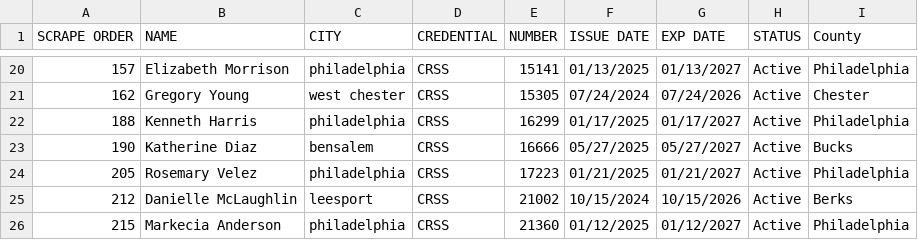
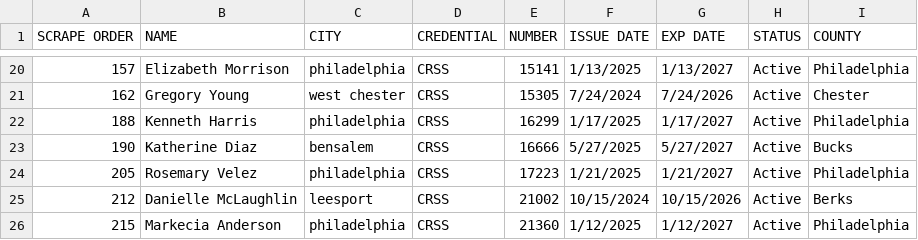
Before and after one commit to crodican/ResourcesPage, a CSV file: CRSS.csv, drawn as a sheet; only a part is shown, gaps mark what is left out; the diff covers the shown part only.

```diff
--- a/CRSS.csv
+++ b/CRSS.csv
@@ -1 +1 @@
-SCRAPE ORDER,NAME,CITY,CREDENTIAL,NUMBER,ISSUE DATE,EXP DATE,STATUS,County
+SCRAPE ORDER,NAME,CITY,CREDENTIAL,NUMBER,ISSUE DATE,EXP DATE,STATUS,COUNTY
@@ -20,7 +20,7 @@ SCRAPE ORDER,NAME,CITY,CREDENTIAL,NUMBER,ISSUE DATE,EXP DATE,STATUS,County
-157,Elizabeth Morrison,philadelphia,CRSS,15141,01/13/2025,01/13/2027,Active,Philadelphia
-162,Gregory Young,west chester,CRSS,15305,07/24/2024,07/24/2026,Active,Chester
-188,Kenneth Harris,philadelphia,CRSS,16299,01/17/2025,01/17/2027,Active,Philadelphia
-190,Katherine Diaz,bensalem,CRSS,16666,05/27/2025,05/27/2027,Active,Bucks
-205,Rosemary Velez,philadelphia,CRSS,17223,01/21/2025,01/21/2027,Active,Philadelphia
+157,Elizabeth Morrison,philadelphia,CRSS,15141,1/13/2025,1/13/2027,Active,Philadelphia
+162,Gregory Young,west chester,CRSS,15305,7/24/2024,7/24/2026,Active,Chester
+188,Kenneth Harris,philadelphia,CRSS,16299,1/17/2025,1/17/2027,Active,Philadelphia
+190,Katherine Diaz,bensalem,CRSS,16666,5/27/2025,5/27/2027,Active,Bucks
+205,Rosemary Velez,philadelphia,CRSS,17223,1/21/2025,1/21/2027,Active,Philadelphia
 212,Danielle McLaughlin,leesport,CRSS,21002,10/15/2024,10/15/2026,Active,Berks
-215,Markecia Anderson,philadelphia,CRSS,21360,01/12/2025,01/12/2027,Active,Philadelphia
+215,Markecia Anderson,philadelphia,CRSS,21360,1/12/2025,1/12/2027,Active,Philadelphia
```
Also changed, not shown: 32 edited cells elsewhere in this file, 1 other file.
